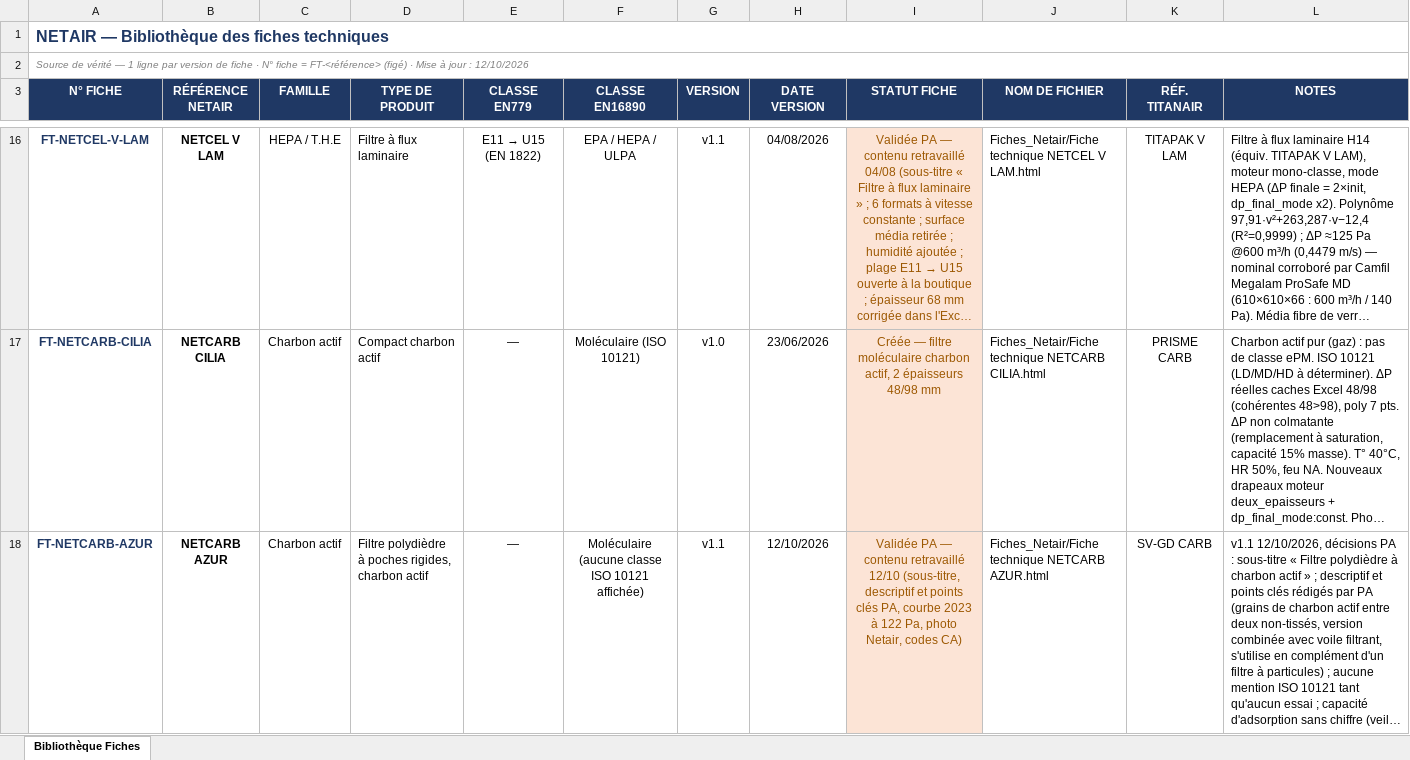
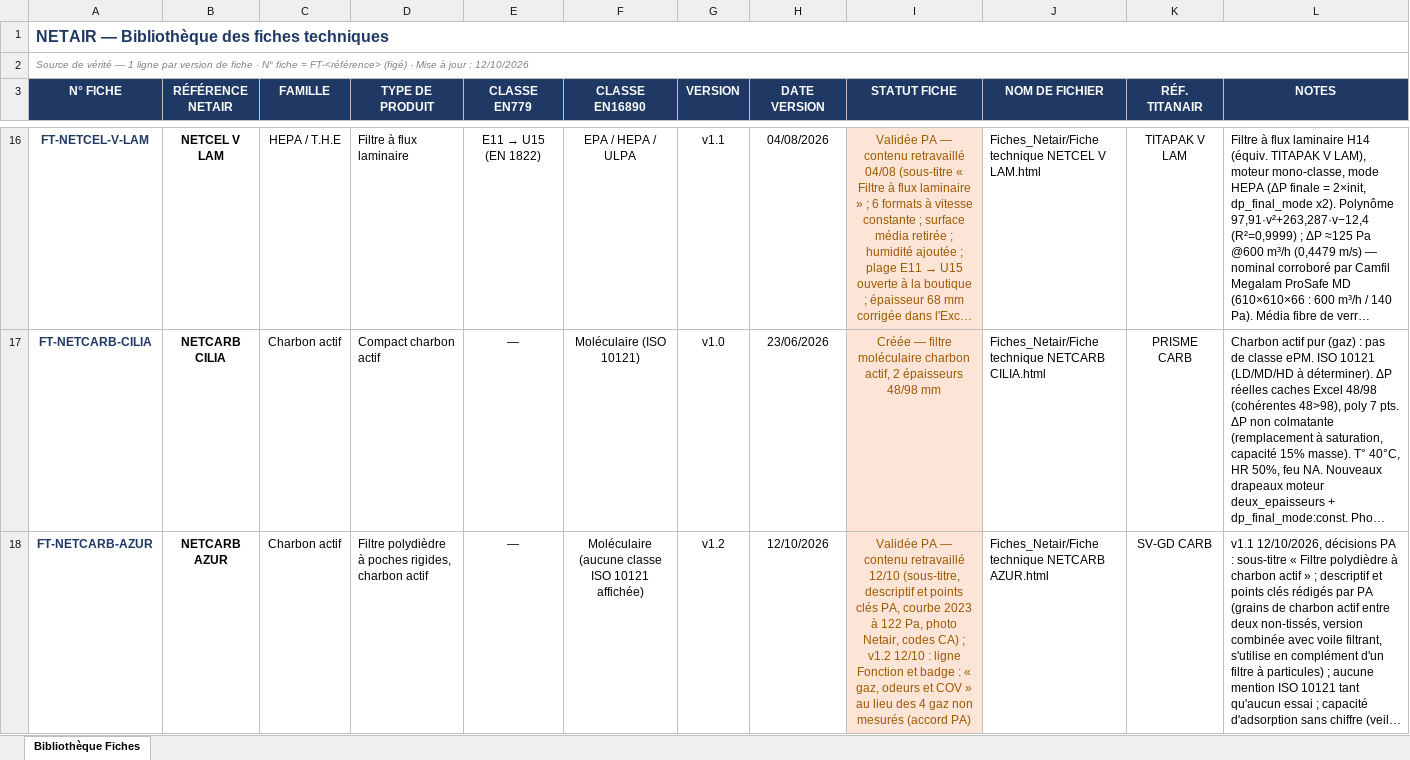
Before and after one commit to PaDuclos/netair-site, an Excel workbook: fiches-techniques/Bibliotheque_Fiches_Techniques_Netair.xlsx, sheet Bibliothèque Fiches, drawn as a sheet; only a part is shown, gaps mark what is left out; long unchanged cells end in …; values as stored, in another font and other column widths than the file's, no borders; the diff covers the shown part only; the diff names each change by its address in the sheet, - before the commit and + after, or states it on an @@ line.

```diff
--- a/fiches-techniques/Bibliotheque_Fiches_Techniques_Netair.xlsx (sheet Bibliothèque Fiches)
+++ b/fiches-techniques/Bibliotheque_Fiches_Techniques_Netair.xlsx (sheet Bibliothèque Fiches)
-G18 (VERSION): v1.1
+G18 (VERSION): v1.2
-I18 (STATUT FICHE): …codes CA)
+I18 (STATUT FICHE): …codes CA) ; v1.2 12/10 : ligne Fonction et badge : « gaz, odeurs et COV » au lieu des 4 gaz non mesurés (accord PA)
```
Also changed, not shown: 6 edited cells elsewhere in this sheet, fiches-techniques/DONNEES_PDC_Netair.xlsx, 20 other files.
